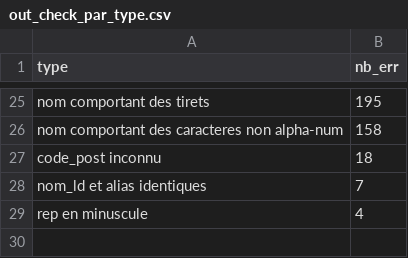
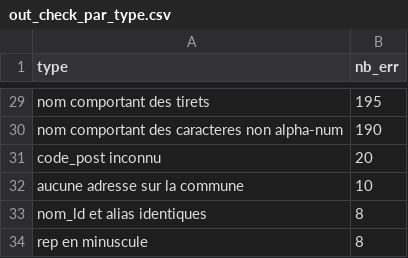
Before and after one commit to etalab/ban-data, a CSV file: scripts/out_check_par_type.csv, drawn as a sheet; only a part is shown, gaps mark what is left out; addresses are those after the commit; the diff covers the shown part only; the diff names each change by its address in the sheet, - before the commit and + after, or states it on an @@ line.

```diff
--- a/scripts/out_check_par_type.csv
+++ b/scripts/out_check_par_type.csv
-B30 (nb_err): 158
+B30 (nb_err): 190
-B31 (nb_err): 18
+B31 (nb_err): 20
+row 32: aucune adresse sur la commune | 10
-B33 (nb_err): 7
+B33 (nb_err): 8
-B34 (nb_err): 4
+B34 (nb_err): 8
```
Also changed, not shown: 10 added rows, 6 removed rows and 17 edited cells elsewhere in this file, scripts/out_check_par_dept.csv.
